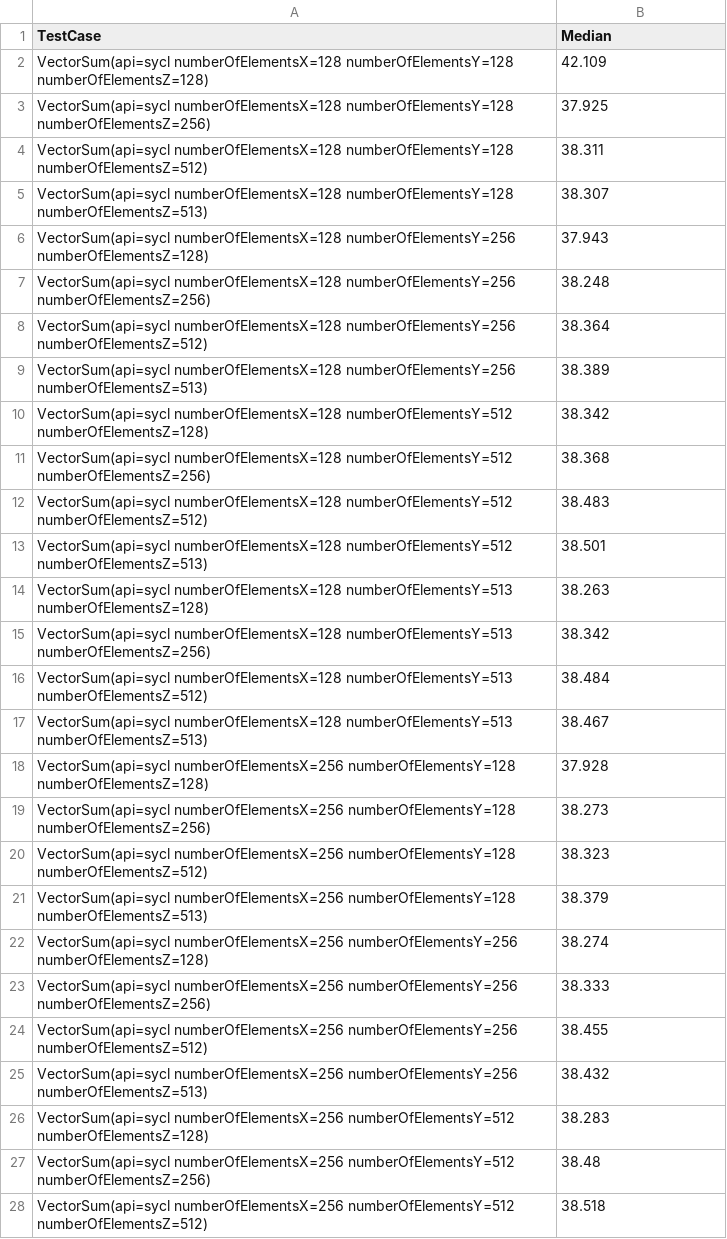
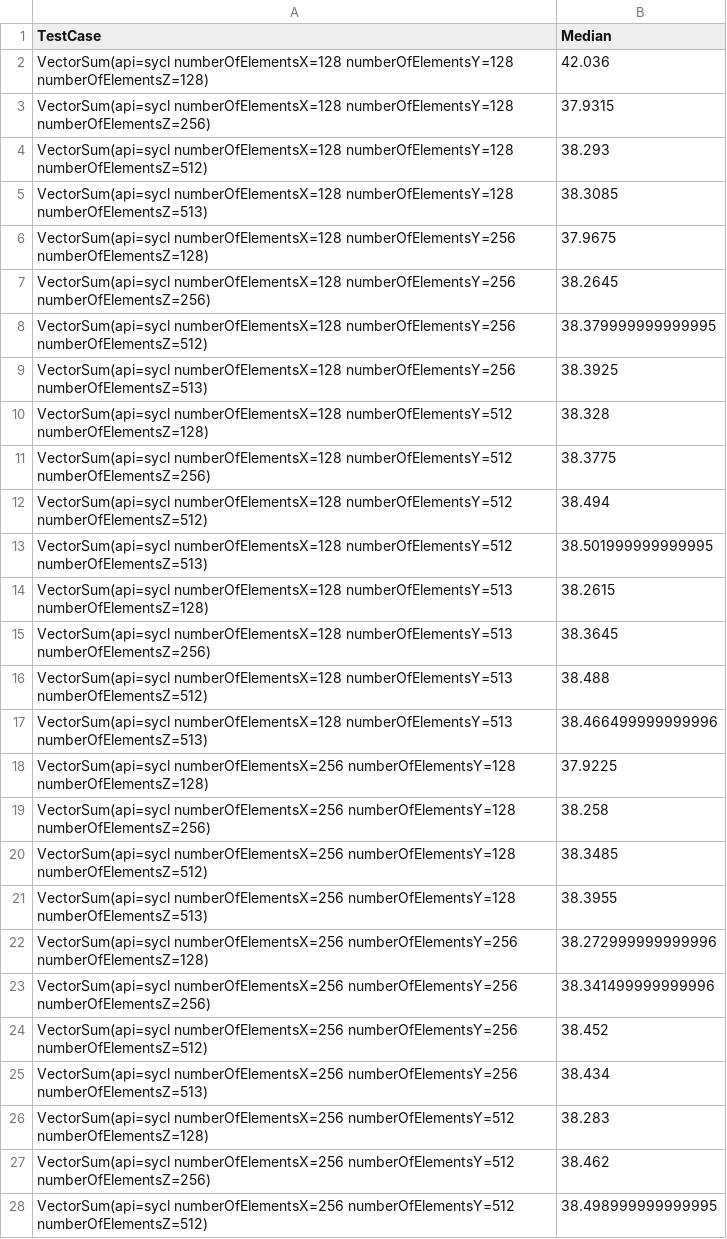
Before and after one commit to ianayl/llvm-ci-perf-results, a CSV file: level_zero-gpu/intel_sycl119782/miscellaneous_benchmark_sycl/miscellaneous_benchmark_sycl-median.csv, drawn as a sheet; only a part is shown; the diff covers the shown part only.

```diff
--- a/level_zero-gpu/intel_sycl119782/miscellaneous_benchmark_sycl/miscellaneous_benchmark_sycl-median.csv
+++ b/level_zero-gpu/intel_sycl119782/miscellaneous_benchmark_sycl/miscellaneous_benchmark_sycl-median.csv
@@ -1,28 +1,28 @@
 TestCase,Median
-VectorSum(api=sycl numberOfElementsX=128 numberOfElementsY=128 numberOfElementsZ=128),42.109
-VectorSum(api=sycl numberOfElementsX=128 numberOfElementsY=128 numberOfElementsZ=256),37.925
-VectorSum(api=sycl numberOfElementsX=128 numberOfElementsY=128 numberOfElementsZ=512),38.311
-VectorSum(api=sycl numberOfElementsX=128 numberOfElementsY=128 numberOfElementsZ=513),38.307
-VectorSum(api=sycl numberOfElementsX=128 numberOfElementsY=256 numberOfElementsZ=128),37.943
-VectorSum(api=sycl numberOfElementsX=128 numberOfElementsY=256 numberOfElementsZ=256),38.248
-VectorSum(api=sycl numberOfElementsX=128 numberOfElementsY=256 numberOfElementsZ=512),38.364
-VectorSum(api=sycl numberOfElementsX=128 numberOfElementsY=256 numberOfElementsZ=513),38.389
-VectorSum(api=sycl numberOfElementsX=128 numberOfElementsY=512 numberOfElementsZ=128),38.342
-VectorSum(api=sycl numberOfElementsX=128 numberOfElementsY=512 numberOfElementsZ=256),38.368
-VectorSum(api=sycl numberOfElementsX=128 numberOfElementsY=512 numberOfElementsZ=512),38.483
-VectorSum(api=sycl numberOfElementsX=128 numberOfElementsY=512 numberOfElementsZ=513),38.501
-VectorSum(api=sycl numberOfElementsX=128 numberOfElementsY=513 numberOfElementsZ=128),38.263
-VectorSum(api=sycl numberOfElementsX=128 numberOfElementsY=513 numberOfElementsZ=256),38.342
-VectorSum(api=sycl numberOfElementsX=128 numberOfElementsY=513 numberOfElementsZ=512),38.484
-VectorSum(api=sycl numberOfElementsX=128 numberOfElementsY=513 numberOfElementsZ=513),38.467
-VectorSum(api=sycl numberOfElementsX=256 numberOfElementsY=128 numberOfElementsZ=128),37.928
-VectorSum(api=sycl numberOfElementsX=256 numberOfElementsY=128 numberOfElementsZ=256),38.273
-VectorSum(api=sycl numberOfElementsX=256 numberOfElementsY=128 numberOfElementsZ=512),38.323
-VectorSum(api=sycl numberOfElementsX=256 numberOfElementsY=128 numberOfElementsZ=513),38.379
-VectorSum(api=sycl numberOfElementsX=256 numberOfElementsY=256 numberOfElementsZ=128),38.274
-VectorSum(api=sycl numberOfElementsX=256 numberOfElementsY=256 numberOfElementsZ=256),38.333
-VectorSum(api=sycl numberOfElementsX=256 numberOfElementsY=256 numberOfElementsZ=512),38.455
-VectorSum(api=sycl numberOfElementsX=256 numberOfElementsY=256 numberOfElementsZ=513),38.432
+VectorSum(api=sycl numberOfElementsX=128 numberOfElementsY=128 numberOfElementsZ=128),42.036
+VectorSum(api=sycl numberOfElementsX=128 numberOfElementsY=128 numberOfElementsZ=256),37.9315
+VectorSum(api=sycl numberOfElementsX=128 numberOfElementsY=128 numberOfElementsZ=512),38.293
+VectorSum(api=sycl numberOfElementsX=128 numberOfElementsY=128 numberOfElementsZ=513),38.3085
+VectorSum(api=sycl numberOfElementsX=128 numberOfElementsY=256 numberOfElementsZ=128),37.9675
+VectorSum(api=sycl numberOfElementsX=128 numberOfElementsY=256 numberOfElementsZ=256),38.2645
+VectorSum(api=sycl numberOfElementsX=128 numberOfElementsY=256 numberOfElementsZ=512),38.379999999999995
+VectorSum(api=sycl numberOfElementsX=128 numberOfElementsY=256 numberOfElementsZ=513),38.3925
+VectorSum(api=sycl numberOfElementsX=128 numberOfElementsY=512 numberOfElementsZ=128),38.328
+VectorSum(api=sycl numberOfElementsX=128 numberOfElementsY=512 numberOfElementsZ=256),38.3775
+VectorSum(api=sycl numberOfElementsX=128 numberOfElementsY=512 numberOfElementsZ=512),38.494
+VectorSum(api=sycl numberOfElementsX=128 numberOfElementsY=512 numberOfElementsZ=513),38.501999999999995
+VectorSum(api=sycl numberOfElementsX=128 numberOfElementsY=513 numberOfElementsZ=128),38.2615
+VectorSum(api=sycl numberOfElementsX=128 numberOfElementsY=513 numberOfElementsZ=256),38.3645
+VectorSum(api=sycl numberOfElementsX=128 numberOfElementsY=513 numberOfElementsZ=512),38.488
+VectorSum(api=sycl numberOfElementsX=128 numberOfElementsY=513 numberOfElementsZ=513),38.466499999999996
+VectorSum(api=sycl numberOfElementsX=256 numberOfElementsY=128 numberOfElementsZ=128),37.9225
+VectorSum(api=sycl numberOfElementsX=256 numberOfElementsY=128 numberOfElementsZ=256),38.258
+VectorSum(api=sycl numberOfElementsX=256 numberOfElementsY=128 numberOfElementsZ=512),38.3485
+VectorSum(api=sycl numberOfElementsX=256 numberOfElementsY=128 numberOfElementsZ=513),38.3955
+VectorSum(api=sycl numberOfElementsX=256 numberOfElementsY=256 numberOfElementsZ=128),38.272999999999996
+VectorSum(api=sycl numberOfElementsX=256 numberOfElementsY=256 numberOfElementsZ=256),38.341499999999996
+VectorSum(api=sycl numberOfElementsX=256 numberOfElementsY=256 numberOfElementsZ=512),38.452
+VectorSum(api=sycl numberOfElementsX=256 numberOfElementsY=256 numberOfElementsZ=513),38.434
 VectorSum(api=sycl numberOfElementsX=256 numberOfElementsY=512 numberOfElementsZ=128),38.283
-VectorSum(api=sycl numberOfElementsX=256 numberOfElementsY=512 numberOfElementsZ=256),38.48
-VectorSum(api=sycl numberOfElementsX=256 numberOfElementsY=512 numberOfElementsZ=512),38.518
+VectorSum(api=sycl numberOfElementsX=256 numberOfElementsY=512 numberOfElementsZ=256),38.462
+VectorSum(api=sycl numberOfElementsX=256 numberOfElementsY=512 numberOfElementsZ=512),38.498999999999995
```
Also changed, not shown: 20 edited cells elsewhere in this file, level_zero-gpu/intel_sycl119782/api_overhead_benchmark_sycl/api_overhead_benchmark_sycl-median.csv, level_zero-gpu/intel_sycl119782/memory_benchmark_sycl/memory_benchmark_sycl-median.csv, 1 other file.
